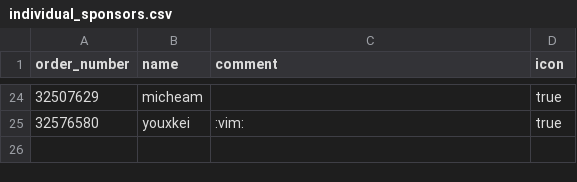
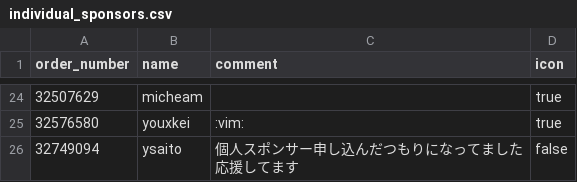
Before and after one commit to vim-jp/vimconf.org, a CSV file: 2025/src/content/individual_sponsors.csv, drawn as a sheet; only a part is shown, gaps mark what is left out; ↵ is a line break in a cell; the diff names each change by its address in the sheet, - before the commit and + after, or states it on an @@ line.

Commit message:
Add an individual sponsor

```diff
--- a/2025/src/content/individual_sponsors.csv
+++ b/2025/src/content/individual_sponsors.csv
+row 26: 32749094 | ysaito | 個人スポンサー申し込んだつもりになってました ↵ 応援してます | false
```
